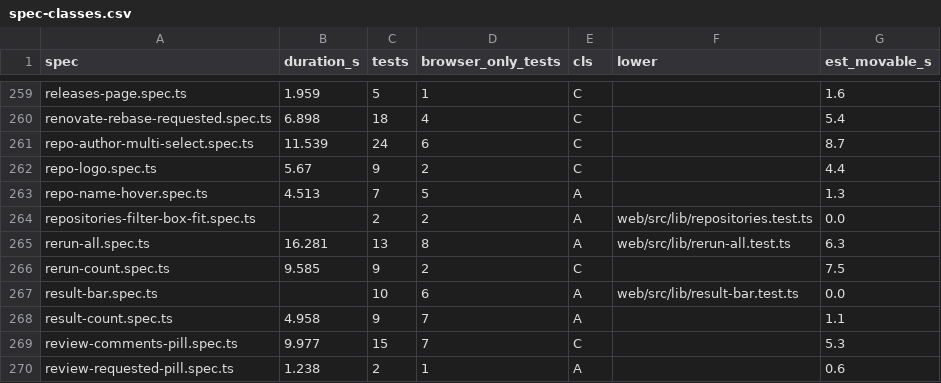
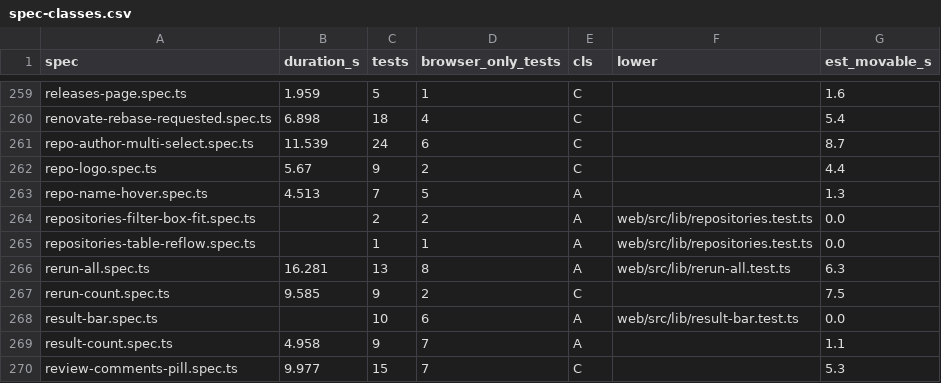
Before and after one commit to alrayyes/forge-dashboard, a CSV file: docs/e2e-audit/spec-classes.csv, drawn as a sheet; only a part is shown, gaps mark what is left out; the shorter side is filled out with more unchanged rows.

Commit message:
fix(web): let the Repositories table fit a tablet at large text (#4901)
At 768px and 175% text the settings layout leaves the table about 480px,
but a repo name's min-content width held it near 540px, so the page
scrolled sideways. A repo name now wraps when the column is squeezed.

The new spec pins no sideways page scroll, with axe, at 320, 390, 768 and
1280px, at 100% and 175% text, in light and dark.

Closes #4886

```diff
--- a/docs/e2e-audit/spec-classes.csv
+++ b/docs/e2e-audit/spec-classes.csv
@@ -264,2 +264,3 @@ repo-name-hover.spec.ts,4.513,7,5,A,,1.3
 repositories-filter-box-fit.spec.ts,,2,2,A,web/src/lib/repositories.test.ts,0.0
+repositories-table-reflow.spec.ts,,1,1,A,web/src/lib/repositories.test.ts,0.0
 rerun-all.spec.ts,16.281,13,8,A,web/src/lib/rerun-all.test.ts,6.3
```
Also changed, not shown: 4 other files.
